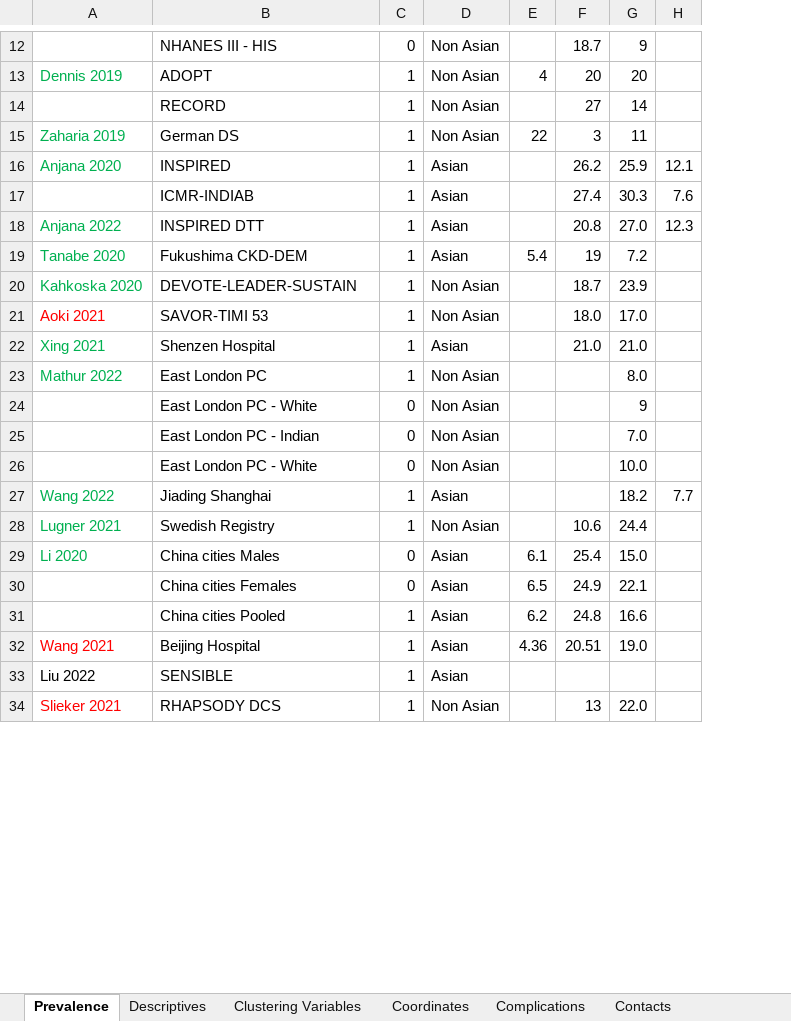
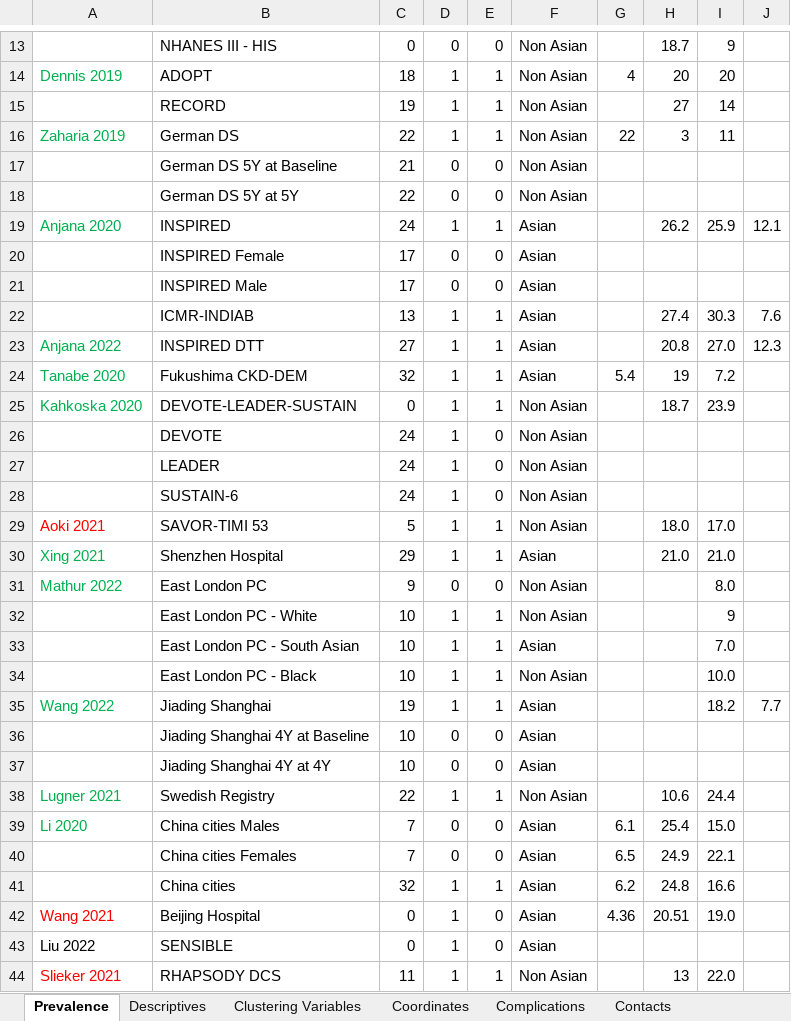
Before and after one commit to jvargh7/diabetes_clusters, an Excel workbook: data/Cluster Summaries.xlsx, sheet Prevalence, drawn as a sheet; only a part is shown, gaps mark what is left out; values as stored, in another font and other column widths than the file's, no borders; addresses are those after the commit; rows hold the shown columns only; the diff covers the shown part only; the diff names each change by its address in the sheet, - before the commit and + after, or states it on an @@ line.

```diff
--- a/data/Cluster Summaries.xlsx (sheet Prevalence)
+++ b/data/Cluster Summaries.xlsx (sheet Prevalence)
+column C, rows 13-16: 0 | 18 | 19 | 22; row 19: 24; rows 22-25: 13 | 27 | 32 | 0; rows 29-35: 5 | 29 | 9 | 10 | 10 | 10 | 19; rows 38-44: 22 | 7 | 7 | 32 | 0 | 0 | 11
+column E, rows 13-16: 0 | 1 | 1 | 1; row 19: 1; rows 22-25: all 1; rows 29-35: 1 | 1 | 0 | 1 | 1 | 1 | 1; rows 38-44: 1 | 0 | 0 | 1 | 0 | 0 | 1
+row 17:  | German DS 5Y at Baseline | 21 | 0 | 0 | Non Asian
+row 18:  | German DS 5Y at 5Y | 22 | 0 | 0 | Non Asian
+row 20:  | INSPIRED Female | 17 | 0 | 0 | Asian
+row 21:  | INSPIRED Male | 17 | 0 | 0 | Asian
+row 26:  | DEVOTE | 24 | 1 | 0 | Non Asian
+row 27:  | LEADER | 24 | 1 | 0 | Non Asian
+row 28:  | SUSTAIN-6 | 24 | 1 | 0 | Non Asian
-B30: Shenzen Hospital
+B30: Shenzhen Hospital
-D31: 1
+D31: 0
-D32:D34: 0
+D32:D34: 1
-B33: East London PC - Indian
+B33: East London PC - South Asian
-F33: Non Asian
+F33: Asian
-B34: East London PC - White
+B34: East London PC - Black
+row 36:  | Jiading Shanghai 4Y at Baseline | 10 | 0 | 0 | Asian
+row 37:  | Jiading Shanghai 4Y at 4Y | 10 | 0 | 0 | Asian
-B41: China cities Pooled
+B41: China cities
```
Also changed, not shown: 1 added row, 12 edited cells and cell formats elsewhere in this sheet, sheet Descriptives, formulas that keep their value, 15 other files.
